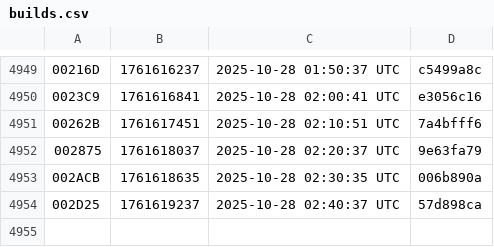
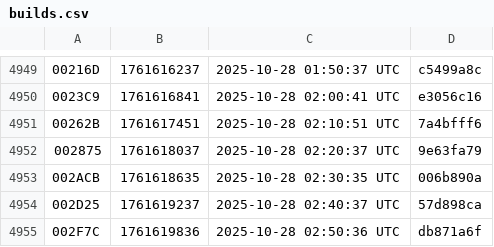
Before and after one commit to noob2git/weather, a CSV file: docs/assets/builds.csv, drawn as a sheet; only a part is shown, gaps mark what is left out; the diff names each change by its address in the sheet, - before the commit and + after, or states it on an @@ line.

```diff
--- a/docs/assets/builds.csv
+++ b/docs/assets/builds.csv
+row 4955: 002F7C | 1761619836 | 2025-10-28 02:50:36 UTC | db871a6f
```
Also changed, not shown: data/weather_history.csv, 2 other files.
